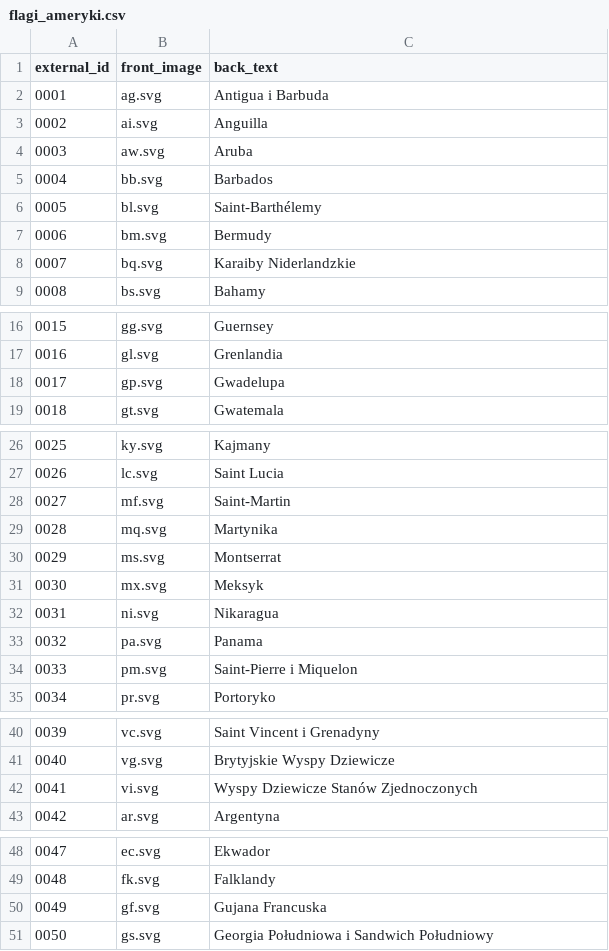
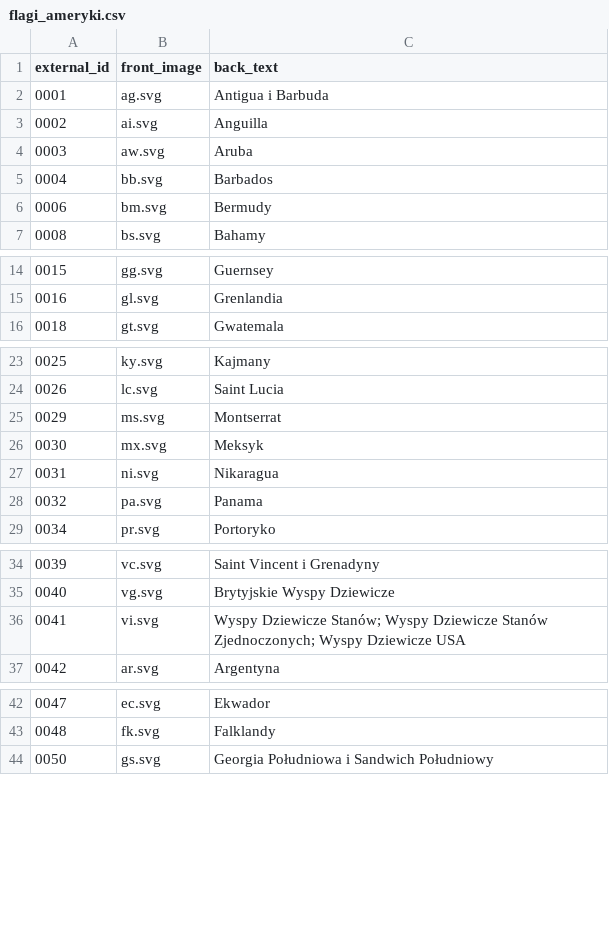
Before and after one commit to Shafosphere/learning-app-mobile, a CSV file: tools/prebuild-data/flagi_ameryki.csv, drawn as a sheet; only a part is shown, gaps mark what is left out.

```diff
--- a/tools/prebuild-data/flagi_ameryki.csv
+++ b/tools/prebuild-data/flagi_ameryki.csv
@@ -5,5 +5,3 @@ external_id,front_image,back_text
 0004,bb.svg,Barbados
-0005,bl.svg,Saint-Barthélemy
 0006,bm.svg,Bermudy
-0007,bq.svg,Karaiby Niderlandzkie
 0008,bs.svg,Bahamy
@@ -17,3 +15,2 @@ external_id,front_image,back_text
 0016,gl.svg,Grenlandia
-0017,gp.svg,Gwadelupa
 0018,gt.svg,Gwatemala
@@ -27,4 +24,2 @@ external_id,front_image,back_text
 0026,lc.svg,Saint Lucia
-0027,mf.svg,Saint-Martin
-0028,mq.svg,Martynika
 0029,ms.svg,Montserrat
@@ -33,3 +28,2 @@ external_id,front_image,back_text
 0032,pa.svg,Panama
-0033,pm.svg,Saint-Pierre i Miquelon
 0034,pr.svg,Portoryko
@@ -41,3 +35,3 @@ external_id,front_image,back_text
 0040,vg.svg,Brytyjskie Wyspy Dziewicze
-0041,vi.svg,Wyspy Dziewicze Stanów Zjednoczonych
+0041,vi.svg,"Wyspy Dziewicze Stanów; Wyspy Dziewicze Stanów Zjednoczonych; Wyspy Dziewicze USA"
 0042,ar.svg,Argentyna
@@ -49,3 +43,2 @@ external_id,front_image,back_text
 0048,fk.svg,Falklandy
-0049,gf.svg,Gujana Francuska
 0050,gs.svg,Georgia Południowa i Sandwich Południowy
```
Also changed, not shown: tools/prebuild-data/flagi_afryki.csv, tools/prebuild-data/flagi_oceanii.csv, 15 other files.
